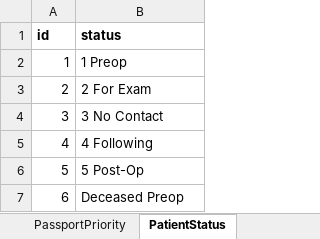
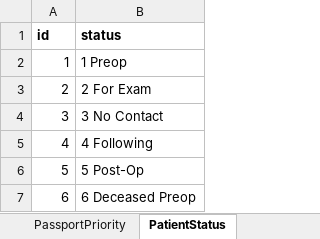
Before and after one commit to otr0624/HaitiApp, an Excel workbook: resources/hca_category_codes.xlsx, sheet PatientStatus, drawn as a sheet; values as stored, in another font and other column widths than the file's, no borders; the diff names each change by its address in the sheet, - before the commit and + after, or states it on an @@ line.

```diff
--- a/resources/hca_category_codes.xlsx (sheet PatientStatus)
+++ b/resources/hca_category_codes.xlsx (sheet PatientStatus)
-B7 (status): Deceased Preop
+B7 (status): 6 Deceased Preop
```
Also changed, not shown: sheet PatientSyndrome, sheet PatientUrgency, resources/hca_master_fake.xlsx, 2 other files.
